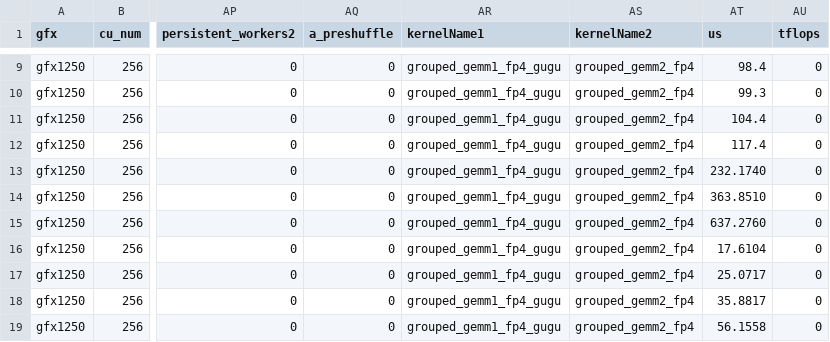
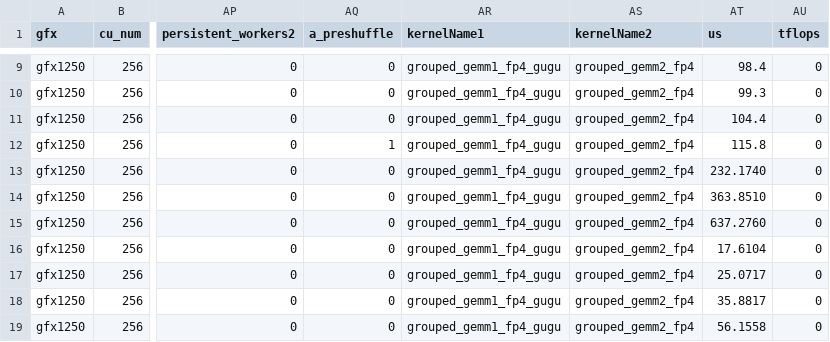
Before and after one commit to karverma-amd/aiter, a CSV file: aiter/configs/model_configs/dsv41_tuned_grouped_fmoe.csv, drawn as a sheet; only a part is shown, gaps mark what is left out; the diff names each change by its address in the sheet, - before the commit and + after, or states it on an @@ line.

Commit message:
[Config] [Perf] Preshuffle A for the DSv4.1 EP4 a4w4 1024-token grouped MoE row
Turn on a_preshuffle for the key-4096 (1024 tokens, random routing) row.
A arrives packed for the TDM copy, so the A LDS rows lose their pad and each
A tile lands as one contiguous run.

1024 tokens, kernel bench, 3 rounds: gemm1 76.7 -> 75.8 us,
gemm2 40.5 -> 40.0 us. End-to-end fused_moe GPU time (sum of kernels):
161.5 -> 159.3 us, now that the A-preshuffle quant no longer idles most of
the grid. Accuracy is unchanged (rel_l2 2.65e-3).

(cherry picked from commit 510f3893798da188c53769696e929a846dd6fe7c)

```diff
--- a/aiter/configs/model_configs/dsv41_tuned_grouped_fmoe.csv
+++ b/aiter/configs/model_configs/dsv41_tuned_grouped_fmoe.csv
-AQ12 (a_preshuffle): 0
+AQ12 (a_preshuffle): 1
-AT12 (us): 117.4
+AT12 (us): 115.8
```
